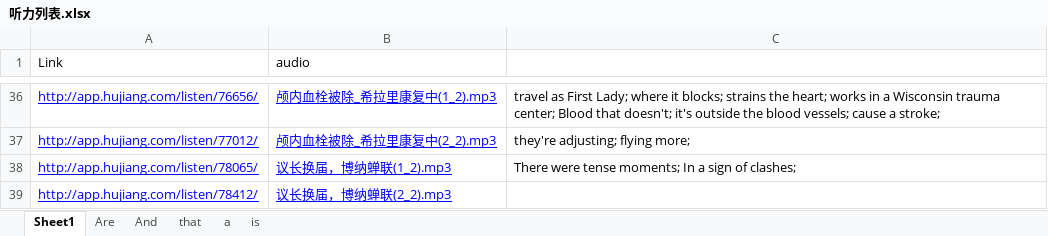
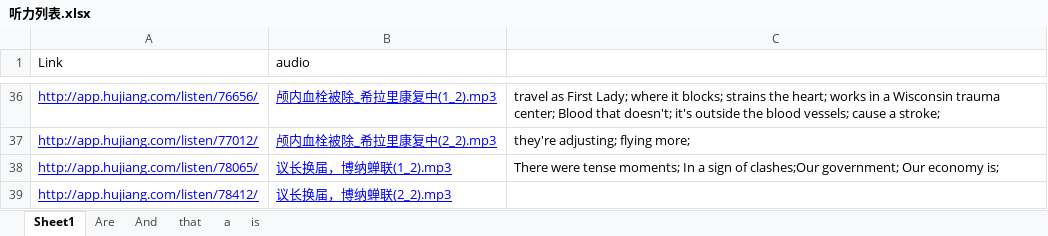
Before and after one commit to ni-hao/Spoon-Knife, an Excel workbook: 沪江/听力列表.xlsx, sheet Sheet1, drawn as a sheet; only a part is shown, gaps mark what is left out; values as stored, in another font and other column widths than the file's, no borders; the diff names each change by its address in the sheet, - before the commit and + after, or states it on an @@ line.

Commit message:
GC

```diff
--- a/沪江/听力列表.xlsx (sheet Sheet1)
+++ b/沪江/听力列表.xlsx (sheet Sheet1)
-C38: …sign of clashes;
+C38: …sign of clashes;Our government; Our economy is;
```
